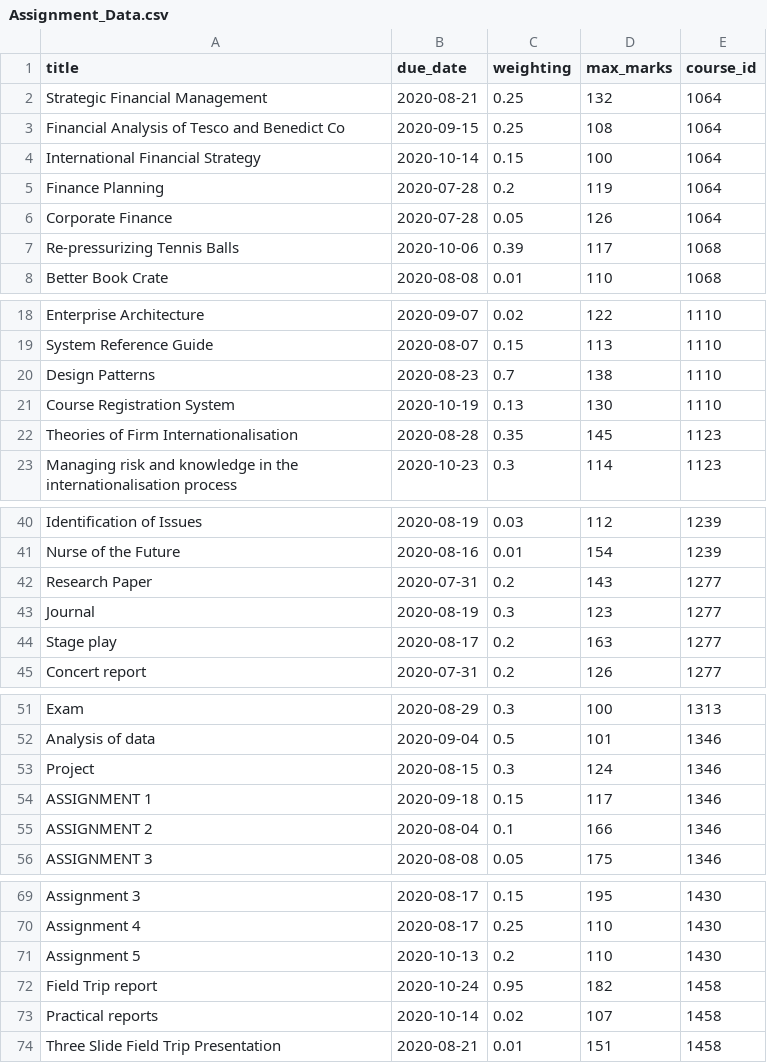
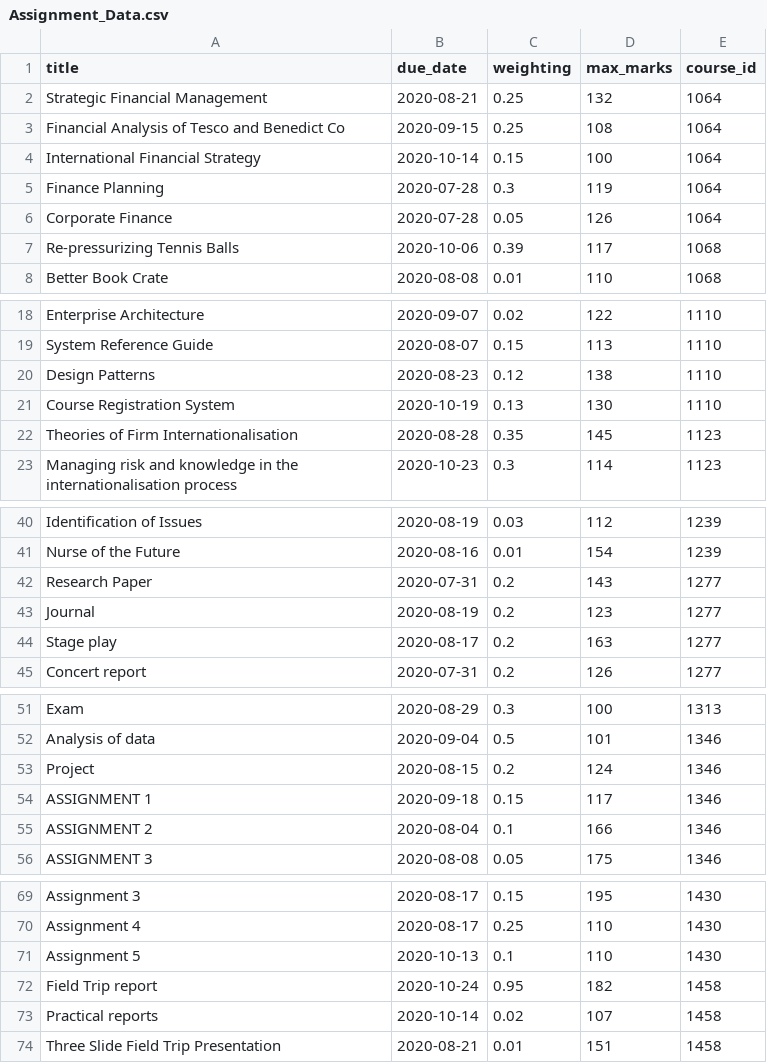
Before and after one commit to Liam-Stevens/MarqsWebsite, a CSV file: lib/seeds/Assignment_Data.csv, drawn as a sheet; only a part is shown, gaps mark what is left out.

Commit message:
updated grade weights

```diff
--- a/lib/seeds/Assignment_Data.csv
+++ b/lib/seeds/Assignment_Data.csv
@@ -4,3 +4,3 @@ Financial Analysis of Tesco and Benedict Co,2020-09-15,0.25,108,1064
 International Financial Strategy,2020-10-14,0.15,100,1064
-Finance Planning,2020-07-28,0.2,119,1064
+Finance Planning,2020-07-28,0.3,119,1064
 Corporate Finance,2020-07-28,0.05,126,1064
@@ -19,3 +19,3 @@ Enterprise Architecture,2020-09-07,0.02,122,1110
 System Reference Guide,2020-08-07,0.15,113,1110
-Design Patterns,2020-08-23,0.7,138,1110
+Design Patterns,2020-08-23,0.12,138,1110
 Course Registration System,2020-10-19,0.13,130,1110
@@ -42,3 +42,3 @@ Nurse of the Future,2020-08-16,0.01,154,1239
 Research Paper,2020-07-31,0.2,143,1277
-Journal,2020-08-19,0.3,123,1277
+Journal,2020-08-19,0.2,123,1277
 Stage play,2020-08-17,0.2,163,1277
@@ -52,3 +52,3 @@ Exam,2020-08-29,0.3,100,1313
 Analysis of data,2020-09-04,0.5,101,1346
-Project,2020-08-15,0.3,124,1346
+Project,2020-08-15,0.2,124,1346
 ASSIGNMENT 1,2020-09-18,0.15,117,1346
@@ -70,3 +70,3 @@ Assignment 3,2020-08-17,0.15,195,1430
 Assignment 4,2020-08-17,0.25,110,1430
-Assignment 5,2020-10-13,0.2,110,1430
+Assignment 5,2020-10-13,0.1,110,1430
 Field Trip report,2020-10-24,0.95,182,1458
```
